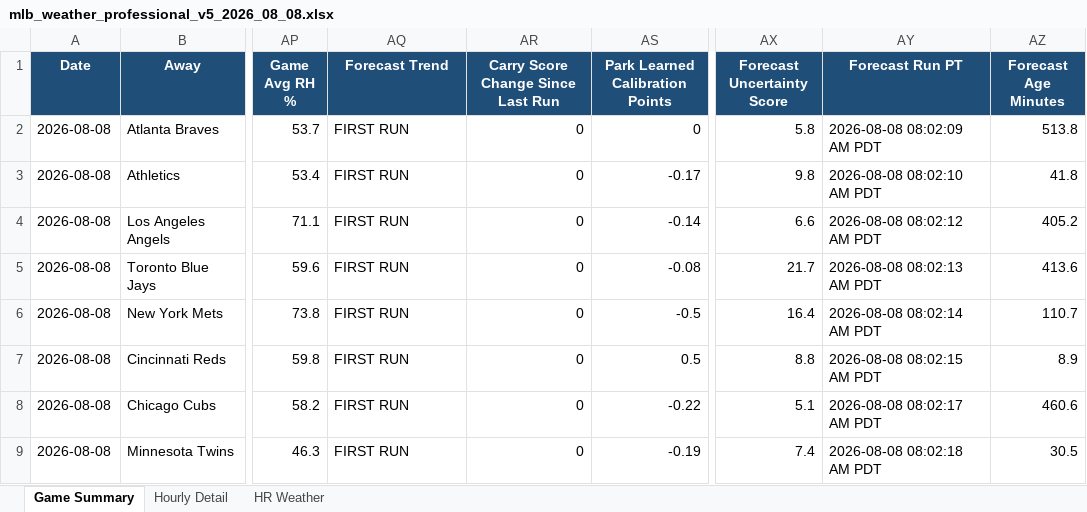
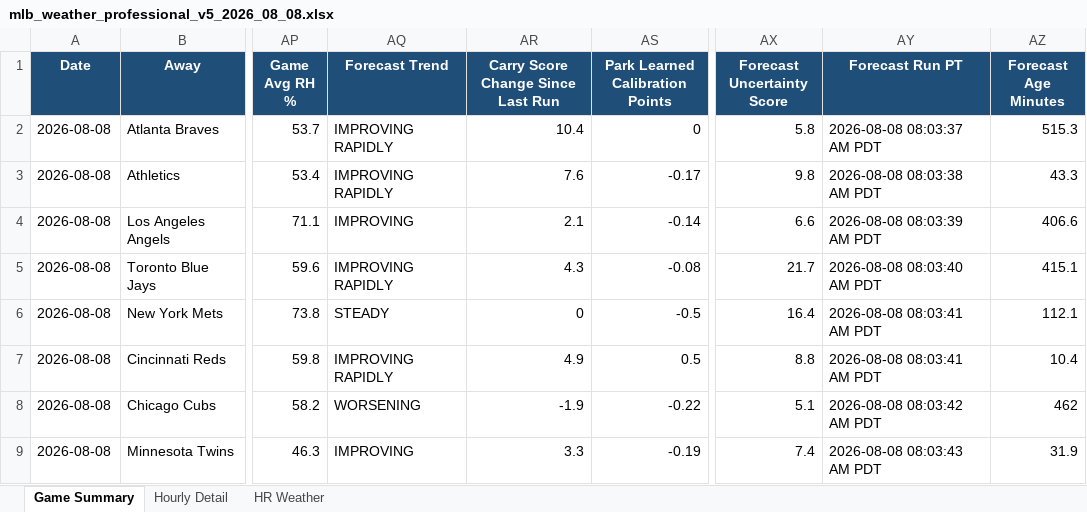
Before and after one commit to pzbaseball/mlb-site-data, an Excel workbook: mlb_weather_professional_v5_2026_08_08.xlsx, sheet Game Summary, drawn as a sheet; only a part is shown, gaps mark what is left out; values as stored, in another font and other column widths than the file's, no borders; conditional formats not drawn; the diff covers the shown part only; the diff names each change by its address in the sheet, - before the commit and + after, or states it on an @@ line.

```diff
--- a/mlb_weather_professional_v5_2026_08_08.xlsx (sheet Game Summary)
+++ b/mlb_weather_professional_v5_2026_08_08.xlsx (sheet Game Summary)
-AQ2:AQ3 (Forecast Trend): FIRST RUN
+AQ2:AQ3 (Forecast Trend): IMPROVING RAPIDLY
-AR2: 0
+AR2: 10.4
-AY2 (Forecast Run PT): 2026-08-08 08:02:09 AM PDT
+AY2 (Forecast Run PT): 2026-08-08 08:03:37 AM PDT
-AZ2 (Forecast Age Minutes): 513.8
+AZ2 (Forecast Age Minutes): 515.3
-AR3: 0
+AR3: 7.6
-AY3 (Forecast Run PT): 2026-08-08 08:02:10 AM PDT
+AY3 (Forecast Run PT): 2026-08-08 08:03:38 AM PDT
-AZ3 (Forecast Age Minutes): 41.8
+AZ3 (Forecast Age Minutes): 43.3
-AQ4 (Forecast Trend): FIRST RUN
+AQ4 (Forecast Trend): IMPROVING
-AR4: 0
+AR4: 2.1
-AY4 (Forecast Run PT): 2026-08-08 08:02:12 AM PDT
+AY4 (Forecast Run PT): 2026-08-08 08:03:39 AM PDT
-AZ4 (Forecast Age Minutes): 405.2
+AZ4 (Forecast Age Minutes): 406.6
-AQ5 (Forecast Trend): FIRST RUN
+AQ5 (Forecast Trend): IMPROVING RAPIDLY
-AR5: 0
+AR5: 4.3
-AY5 (Forecast Run PT): 2026-08-08 08:02:13 AM PDT
+AY5 (Forecast Run PT): 2026-08-08 08:03:40 AM PDT
-AZ5 (Forecast Age Minutes): 413.6
+AZ5 (Forecast Age Minutes): 415.1
-AQ6 (Forecast Trend): FIRST RUN
+AQ6 (Forecast Trend): STEADY
-AY6 (Forecast Run PT): 2026-08-08 08:02:14 AM PDT
+AY6 (Forecast Run PT): 2026-08-08 08:03:41 AM PDT
-AZ6 (Forecast Age Minutes): 110.7
+AZ6 (Forecast Age Minutes): 112.1
-AQ7 (Forecast Trend): FIRST RUN
+AQ7 (Forecast Trend): IMPROVING RAPIDLY
-AR7: 0
+AR7: 4.9
-AY7 (Forecast Run PT): 2026-08-08 08:02:15 AM PDT
+AY7 (Forecast Run PT): 2026-08-08 08:03:41 AM PDT
-AZ7 (Forecast Age Minutes): 8.9
+AZ7 (Forecast Age Minutes): 10.4
-AQ8 (Forecast Trend): FIRST RUN
+AQ8 (Forecast Trend): WORSENING
-AR8: 0
+AR8: -1.9
-AY8 (Forecast Run PT): 2026-08-08 08:02:17 AM PDT
+AY8 (Forecast Run PT): 2026-08-08 08:03:42 AM PDT
-AZ8 (Forecast Age Minutes): 460.6
+AZ8 (Forecast Age Minutes): 462
-AQ9 (Forecast Trend): FIRST RUN
+AQ9 (Forecast Trend): IMPROVING
-AR9: 0
+AR9: 3.3
-AY9 (Forecast Run PT): 2026-08-08 08:02:18 AM PDT
+AY9 (Forecast Run PT): 2026-08-08 08:03:43 AM PDT
-AZ9 (Forecast Age Minutes): 30.5
+AZ9 (Forecast Age Minutes): 31.9
```
Also changed, not shown: 28 edited cells elsewhere in this sheet, sheet Hourly Detail, 2 other files.
